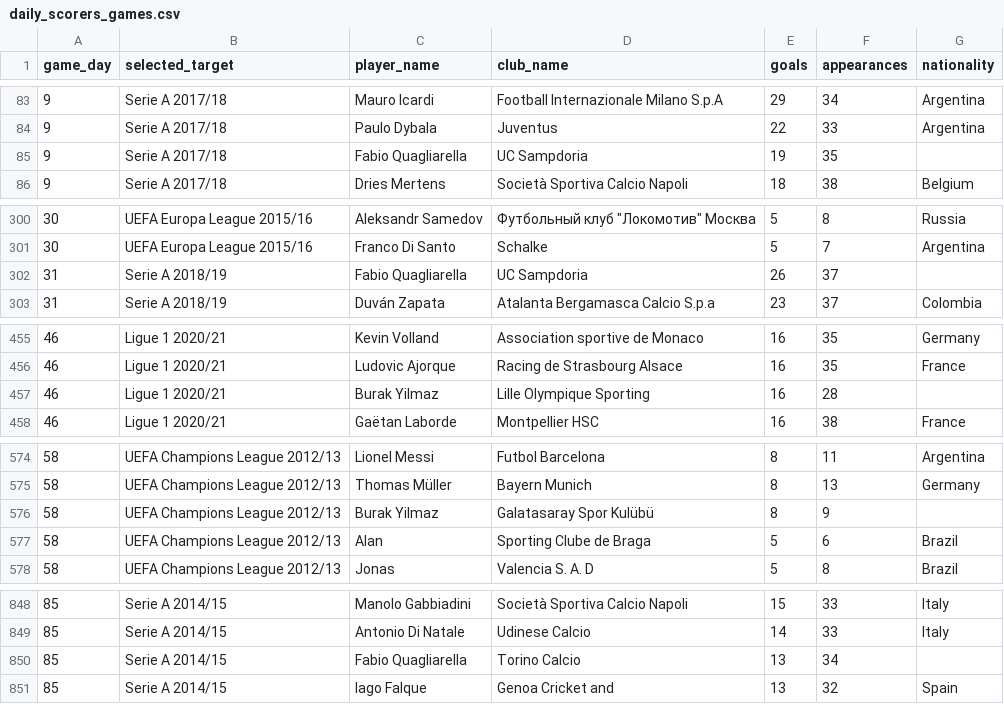
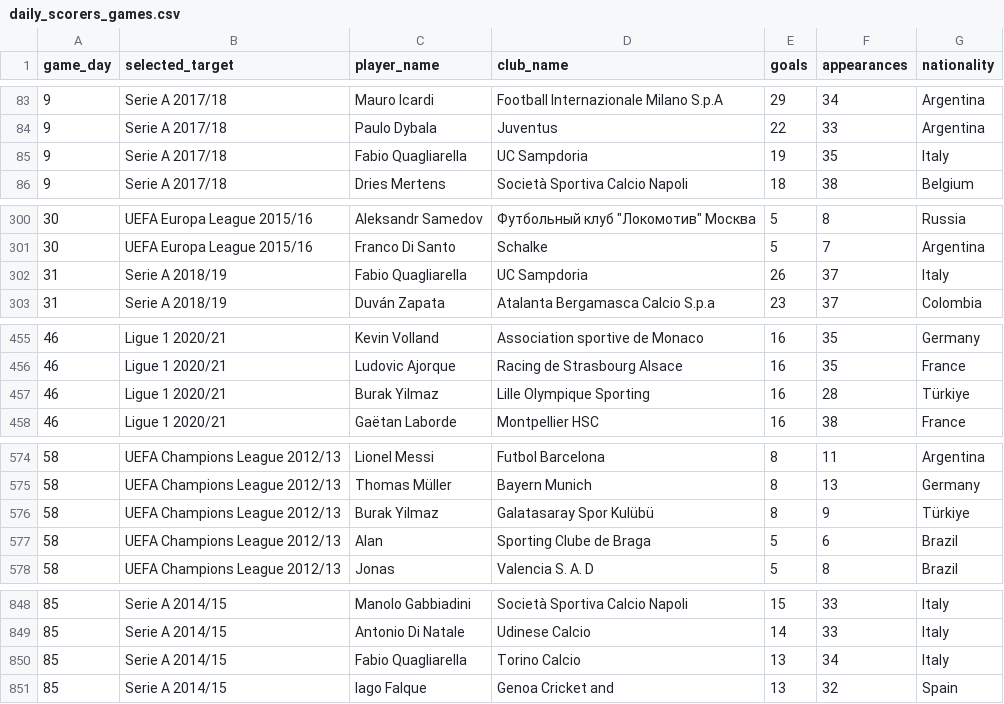
Before and after one commit to shahakz11/FootyArcade, a CSV file: daily_scorers_games.csv, drawn as a sheet; only a part is shown, gaps mark what is left out; the diff covers the shown part only.

```diff
--- a/daily_scorers_games.csv
+++ b/daily_scorers_games.csv
@@ -84,3 +84,3 @@ game_day,selected_target,player_name,club_name,goals,appearances,nationality
 9,Serie A 2017/18,Paulo Dybala,Juventus,22,33,Argentina
-9,Serie A 2017/18,Fabio Quagliarella,UC Sampdoria,19,35,
+9,Serie A 2017/18,Fabio Quagliarella,UC Sampdoria,19,35,Italy
 9,Serie A 2017/18,Dries Mertens,Società Sportiva Calcio Napoli,18,38,Belgium
@@ -301,3 +301,3 @@ game_day,selected_target,player_name,club_name,goals,appearances,nationality
 30,UEFA Europa League 2015/16,Franco Di Santo,Schalke,5,7,Argentina
-31,Serie A 2018/19,Fabio Quagliarella,UC Sampdoria,26,37,
+31,Serie A 2018/19,Fabio Quagliarella,UC Sampdoria,26,37,Italy
 31,Serie A 2018/19,Duván Zapata,Atalanta Bergamasca Calcio S.p.a,23,37,Colombia
@@ -456,3 +456,3 @@ game_day,selected_target,player_name,club_name,goals,appearances,nationality
 46,Ligue 1 2020/21,Ludovic Ajorque,Racing de Strasbourg Alsace,16,35,France
-46,Ligue 1 2020/21,Burak Yilmaz,Lille Olympique Sporting,16,28,
+46,Ligue 1 2020/21,Burak Yilmaz,Lille Olympique Sporting,16,28,Türkiye
 46,Ligue 1 2020/21,Gaëtan Laborde,Montpellier HSC,16,38,France
@@ -575,3 +575,3 @@ game_day,selected_target,player_name,club_name,goals,appearances,nationality
 58,UEFA Champions League 2012/13,Thomas Müller,Bayern Munich,8,13,Germany
-58,UEFA Champions League 2012/13,Burak Yilmaz,Galatasaray Spor Kulübü,8,9,
+58,UEFA Champions League 2012/13,Burak Yilmaz,Galatasaray Spor Kulübü,8,9,Türkiye
 58,UEFA Champions League 2012/13,Alan,Sporting Clube de Braga,5,6,Brazil
@@ -849,3 +849,3 @@ game_day,selected_target,player_name,club_name,goals,appearances,nationality
 85,Serie A 2014/15,Antonio Di Natale,Udinese Calcio,14,33,Italy
-85,Serie A 2014/15,Fabio Quagliarella,Torino Calcio,13,34,
+85,Serie A 2014/15,Fabio Quagliarella,Torino Calcio,13,34,Italy
 85,Serie A 2014/15,Iago Falque,Genoa Cricket and,13,32,Spain
```
Also changed, not shown: 5 edited cells elsewhere in this file, daily_nationality_transfer_games.csv, daily_transfer_games.csv, 34 other files.
